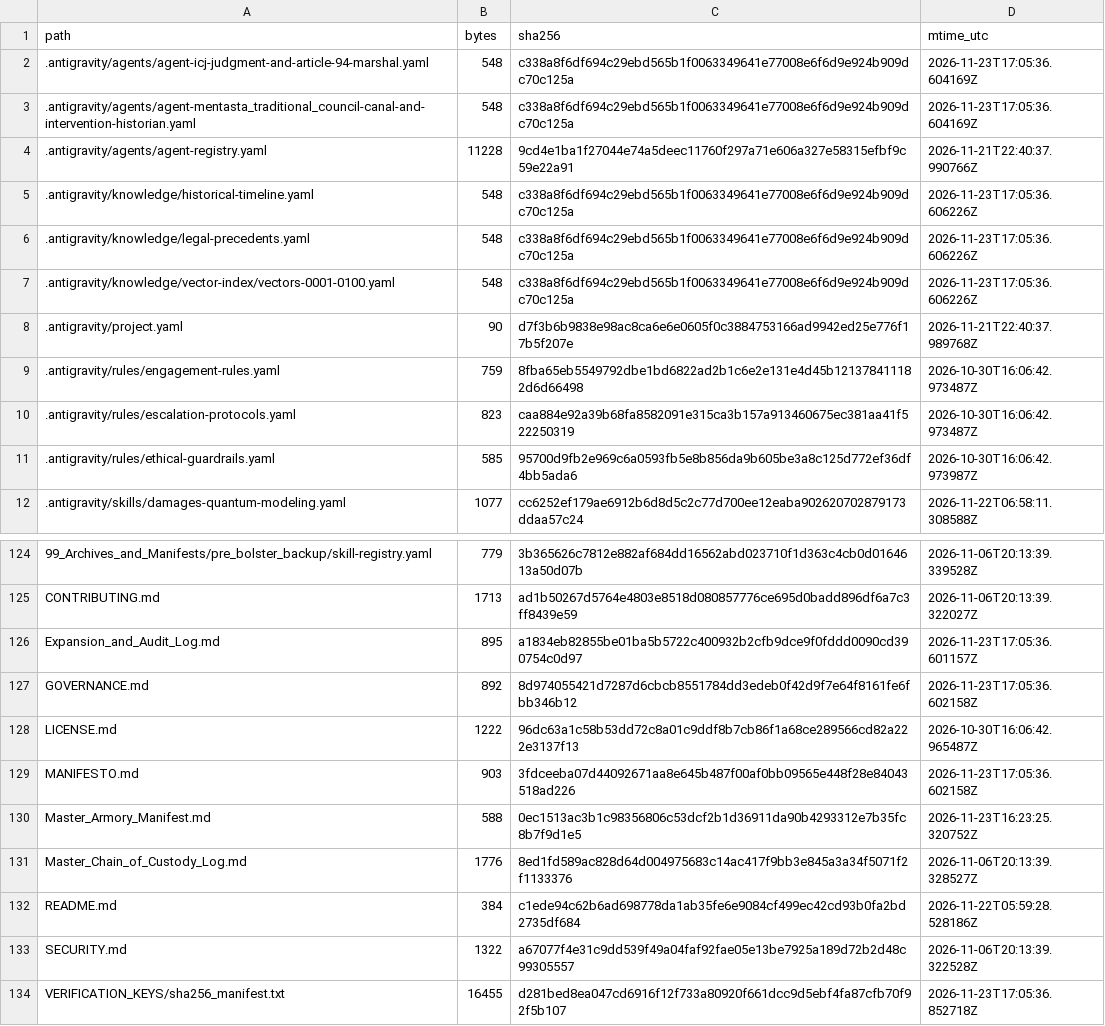
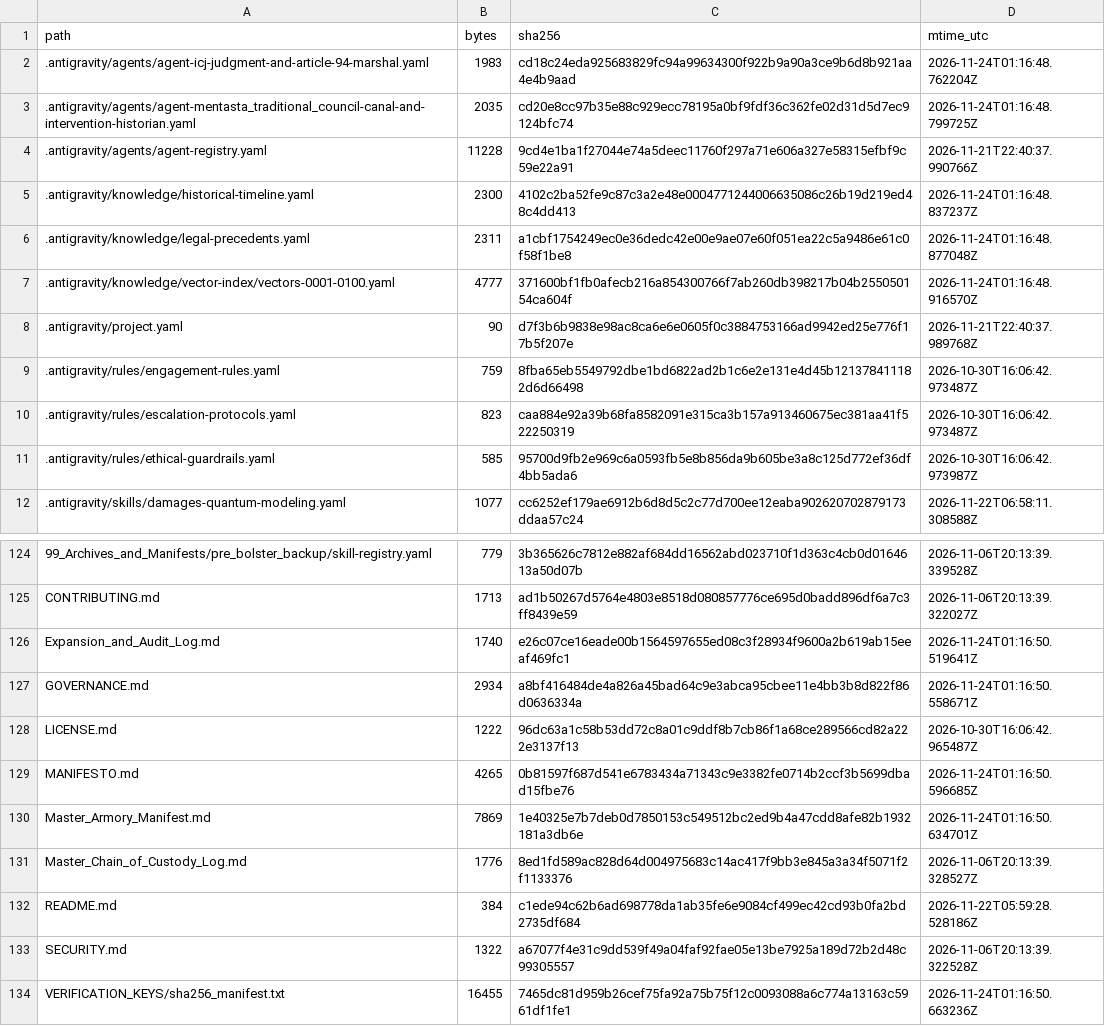
Before and after one commit to GlobalRestitutionAlliance/turtle-island-us-ak-mentasta-traditional-council-master-litigation, a CSV file: 99_Archives_and_Manifests/MANIFEST_SHA256.csv, drawn as a sheet; only a part is shown, gaps mark what is left out; the diff covers the shown part only.

```diff
--- a/99_Archives_and_Manifests/MANIFEST_SHA256.csv
+++ b/99_Archives_and_Manifests/MANIFEST_SHA256.csv
@@ -1,8 +1,8 @@
 path,bytes,sha256,mtime_utc
-.antigravity/agents/agent-icj-judgment-and-article-94-marshal.yaml,548,c338a8f6df694c29ebd565b1f0063349641e77008e6f6d9e924b909dc70c125a,2026-11-23T17:05:36.604169Z
-.antigravity/agents/agent-mentasta_traditional_council-canal-and-intervention-historian.yaml,548,c338a8f6df694c29ebd565b1f0063349641e77008e6f6d9e924b909dc70c125a,2026-11-23T17:05:36.604169Z
+.antigravity/agents/agent-icj-judgment-and-article-94-marshal.yaml,1983,cd18c24eda925683829fc94a99634300f922b9a90a3ce9b6d8b921aa4e4b9aad,2026-11-24T01:16:48.762204Z
+.antigravity/agents/agent-mentasta_traditional_council-canal-and-intervention-historian.yaml,2035,cd20e8cc97b35e88c929ecc78195a0bf9fdf36c362fe02d31d5d7ec9124bfc74,2026-11-24T01:16:48.799725Z
 .antigravity/agents/agent-registry.yaml,11228,9cd4e1ba1f27044e74a5deec11760f297a71e606a327e58315efbf9c59e22a91,2026-11-21T22:40:37.990766Z
-.antigravity/knowledge/historical-timeline.yaml,548,c338a8f6df694c29ebd565b1f0063349641e77008e6f6d9e924b909dc70c125a,2026-11-23T17:05:36.606226Z
-.antigravity/knowledge/legal-precedents.yaml,548,c338a8f6df694c29ebd565b1f0063349641e77008e6f6d9e924b909dc70c125a,2026-11-23T17:05:36.606226Z
-.antigravity/knowledge/vector-index/vectors-0001-0100.yaml,548,c338a8f6df694c29ebd565b1f0063349641e77008e6f6d9e924b909dc70c125a,2026-11-23T17:05:36.606226Z
+.antigravity/knowledge/historical-timeline.yaml,2300,4102c2ba52fe9c87c3a2e48e0004771244006635086c26b19d219ed48c4dd413,2026-11-24T01:16:48.837237Z
+.antigravity/knowledge/legal-precedents.yaml,2311,a1cbf1754249ec0e36dedc42e00e9ae07e60f051ea22c5a9486e61c0f58f1be8,2026-11-24T01:16:48.877048Z
+.antigravity/knowledge/vector-index/vectors-0001-0100.yaml,4777,371600bf1fb0afecb216a854300766f7ab260db398217b04b255050154ca604f,2026-11-24T01:16:48.916570Z
 .antigravity/project.yaml,90,d7f3b6b9838e98ac8ca6e6e0605f0c3884753166ad9942ed25e776f17b5f207e,2026-11-21T22:40:37.989768Z
@@ -125,7 +125,7 @@ path,bytes,sha256,mtime_utc
 CONTRIBUTING.md,1713,ad1b50267d5764e4803e8518d080857776ce695d0badd896df6a7c3ff8439e59,2026-11-06T20:13:39.322027Z
-Expansion_and_Audit_Log.md,895,a1834eb82855be01ba5b5722c400932b2cfb9dce9f0fddd0090cd390754c0d97,2026-11-23T17:05:36.601157Z
-GOVERNANCE.md,892,8d974055421d7287d6cbcb8551784dd3edeb0f42d9f7e64f8161fe6fbb346b12,2026-11-23T17:05:36.602158Z
+Expansion_and_Audit_Log.md,1740,e26c07ce16eade00b1564597655ed08c3f28934f9600a2b619ab15eeaf469fc1,2026-11-24T01:16:50.519641Z
+GOVERNANCE.md,2934,a8bf416484de4a826a45bad64c9e3abca95cbee11e4bb3b8d822f86d0636334a,2026-11-24T01:16:50.558671Z
 LICENSE.md,1222,96dc63a1c58b53dd72c8a01c9ddf8b7cb86f1a68ce289566cd82a222e3137f13,2026-10-30T16:06:42.965487Z
-MANIFESTO.md,903,3fdceeba07d44092671aa8e645b487f00af0bb09565e448f28e84043518ad226,2026-11-23T17:05:36.602158Z
-Master_Armory_Manifest.md,588,0ec1513ac3b1c98356806c53dcf2b1d36911da90b4293312e7b35fc8b7f9d1e5,2026-11-23T16:23:25.320752Z
+MANIFESTO.md,4265,0b81597f687d541e6783434a71343c9e3382fe0714b2ccf3b5699dbad15fbe76,2026-11-24T01:16:50.596685Z
+Master_Armory_Manifest.md,7869,1e40325e7b7deb0d7850153c549512bc2ed9b4a47cdd8afe82b1932181a3db6e,2026-11-24T01:16:50.634701Z
 Master_Chain_of_Custody_Log.md,1776,8ed1fd589ac828d64d004975683c14ac417f9bb3e845a3a34f5071f2f1133376,2026-11-06T20:13:39.328527Z
@@ -133,2 +133,2 @@ README.md,384,c1ede94c62b6ad698778da1ab35fe6e9084cf499ec42cd93b0fa2bd2735df684,2
 SECURITY.md,1322,a67077f4e31c9dd539f49a04faf92fae05e13be7925a189d72b2d48c99305557,2026-11-06T20:13:39.322528Z
-VERIFICATION_KEYS/sha256_manifest.txt,16455,d281bed8ea047cd6916f12f733a80920f661dcc9d5ebf4fa87cfb70f92f5b107,2026-11-23T17:05:36.852718Z
+VERIFICATION_KEYS/sha256_manifest.txt,16455,7465dc81d959b26cef75fa92a75b75f12c0093088a6c774a13163c5961df1fe1,2026-11-24T01:16:50.663236Z
```
Also changed, not shown: 81 edited cells elsewhere in this file, 37 other files.
